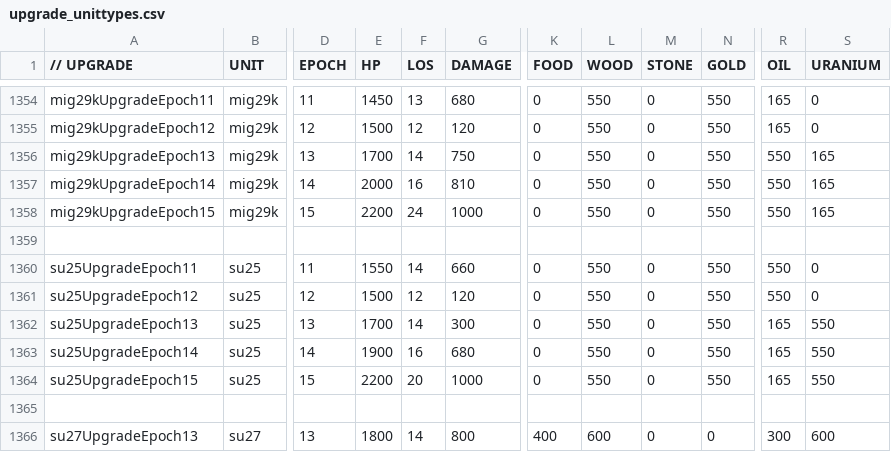
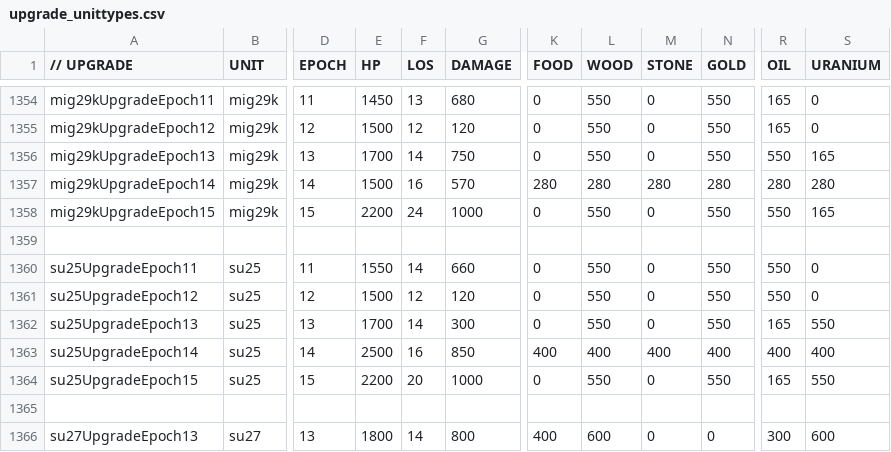
Before and after one commit to luojiang419/ee2, a CSV file: game-metadata/EE2X_db/TechTree/upgrade_unittypes.csv, drawn as a sheet; only a part is shown, gaps mark what is left out; the diff covers the shown part only; the diff names each change by its address in the sheet, - before the commit and + after, or states it on an @@ line.

```diff
--- a/game-metadata/EE2X_db/TechTree/upgrade_unittypes.csv
+++ b/game-metadata/EE2X_db/TechTree/upgrade_unittypes.csv
-E1357 (HP): 2000
+E1357 (HP): 1500
-G1357 (DAMAGE): 810
+G1357 (DAMAGE): 570
-K1357 (FOOD): 0
+K1357 (FOOD): 280
-L1357 (WOOD): 550
+L1357 (WOOD): 280
-M1357 (STONE): 0
+M1357 (STONE): 280
-N1357 (GOLD): 550
+N1357 (GOLD): 280
-R1357 (OIL): 550
+R1357 (OIL): 280
-S1357 (URANIUM): 165
+S1357 (URANIUM): 280
-E1363 (HP): 1900
+E1363 (HP): 2500
-G1363 (DAMAGE): 680
+G1363 (DAMAGE): 850
-K1363 (FOOD): 0
+K1363 (FOOD): 400
-L1363 (WOOD): 550
+L1363 (WOOD): 400
-M1363 (STONE): 0
+M1363 (STONE): 400
-N1363 (GOLD): 550
+N1363 (GOLD): 400
-R1363 (OIL): 165
+R1363 (OIL): 400
-S1363 (URANIUM): 550
+S1363 (URANIUM): 400
```
Also changed, not shown: 32 edited cells elsewhere in this file, 4 other files.
